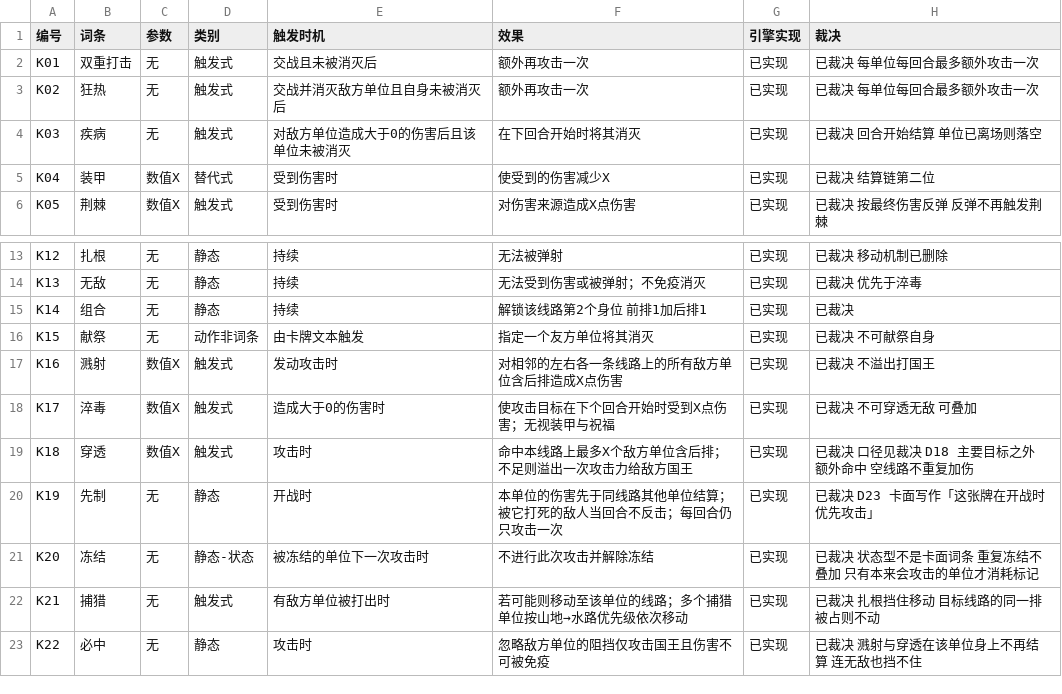
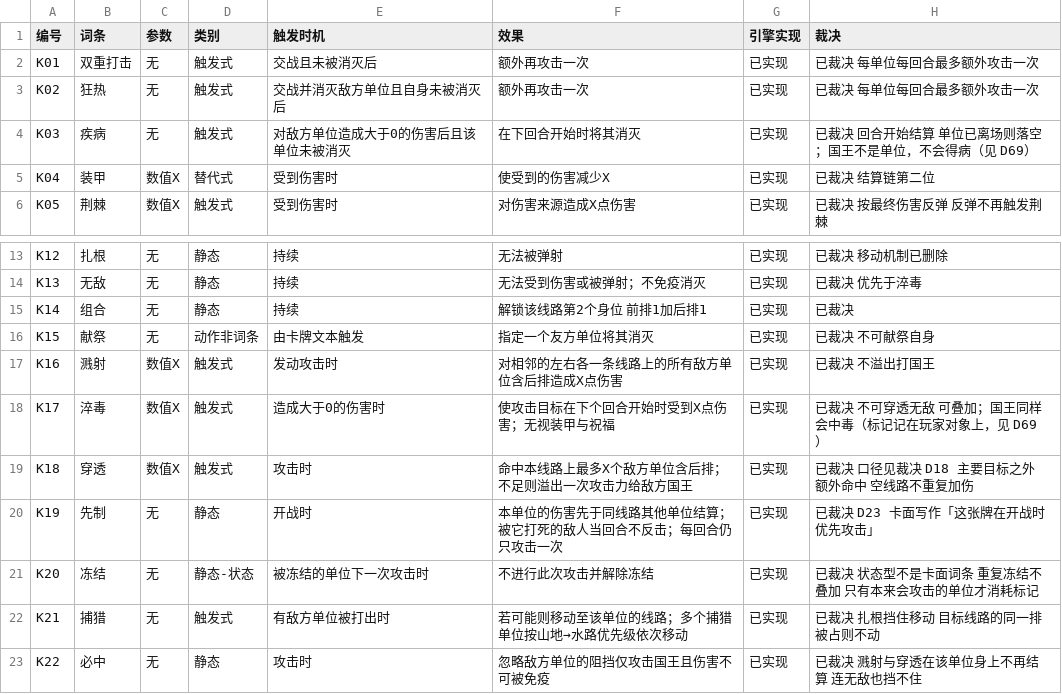
Before and after one commit to 0Estee/ka_pai, a CSV file: data/词条表.csv, drawn as a sheet; only a part is shown, gaps mark what is left out.

```diff
--- a/data/词条表.csv
+++ b/data/词条表.csv
@@ -3,3 +3,3 @@ K01,双重打击,无,触发式,交战且未被消灭后,额外再攻击一次,
 K02,狂热,无,触发式,交战并消灭敌方单位且自身未被消灭后,额外再攻击一次,已实现,已裁决 每单位每回合最多额外攻击一次
-K03,疾病,无,触发式,对敌方单位造成大于0的伤害后且该单位未被消灭,在下回合开始时将其消灭,已实现,已裁决 回合开始结算 单位已离场则落空
+K03,疾病,无,触发式,对敌方单位造成大于0的伤害后且该单位未被消灭,在下回合开始时将其消灭,已实现,已裁决 回合开始结算 单位已离场则落空；国王不是单位，不会得病（见 D69）
 K04,装甲,数值X,替代式,受到伤害时,使受到的伤害减少X,已实现,已裁决 结算链第二位
@@ -17,3 +17,3 @@ K15,献祭,无,动作非词条,由卡牌文本触发,指定一个友方单位将
 K16,溅射,数值X,触发式,发动攻击时,对相邻的左右各一条线路上的所有敌方单位含后排造成X点伤害,已实现,已裁决 不溢出打国王
-K17,淬毒,数值X,触发式,造成大于0的伤害时,使攻击目标在下个回合开始时受到X点伤害；无视装甲与祝福,已实现,已裁决 不可穿透无敌 可叠加
+K17,淬毒,数值X,触发式,造成大于0的伤害时,使攻击目标在下个回合开始时受到X点伤害；无视装甲与祝福,已实现,已裁决 不可穿透无敌 可叠加；国王同样会中毒（标记记在玩家对象上，见 D69）
 K18,穿透,数值X,触发式,攻击时,命中本线路上最多X个敌方单位含后排；不足则溢出一次攻击力给敌方国王,已实现,已裁决 口径见裁决 D18 主要目标之外额外命中 空线路不重复加伤
```
Also changed, not shown: 25 other files.
